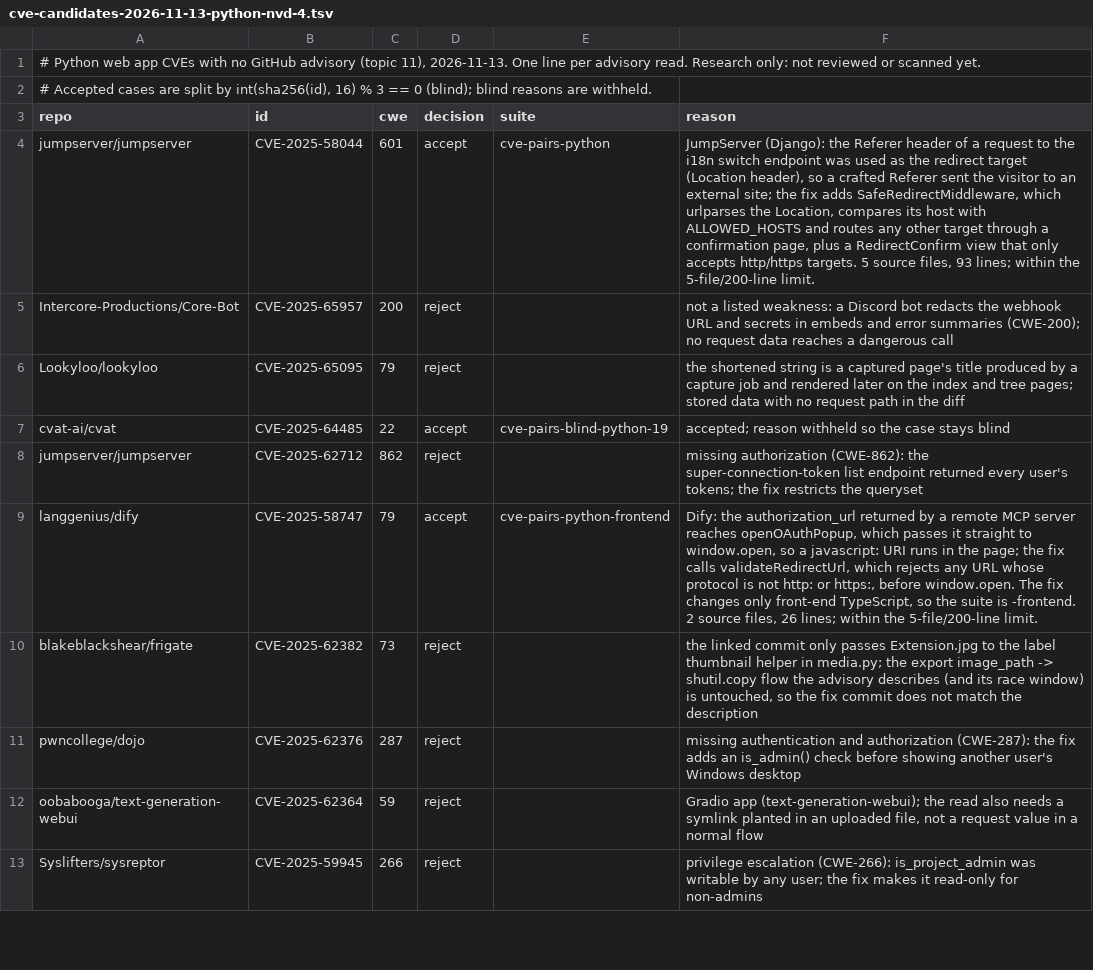
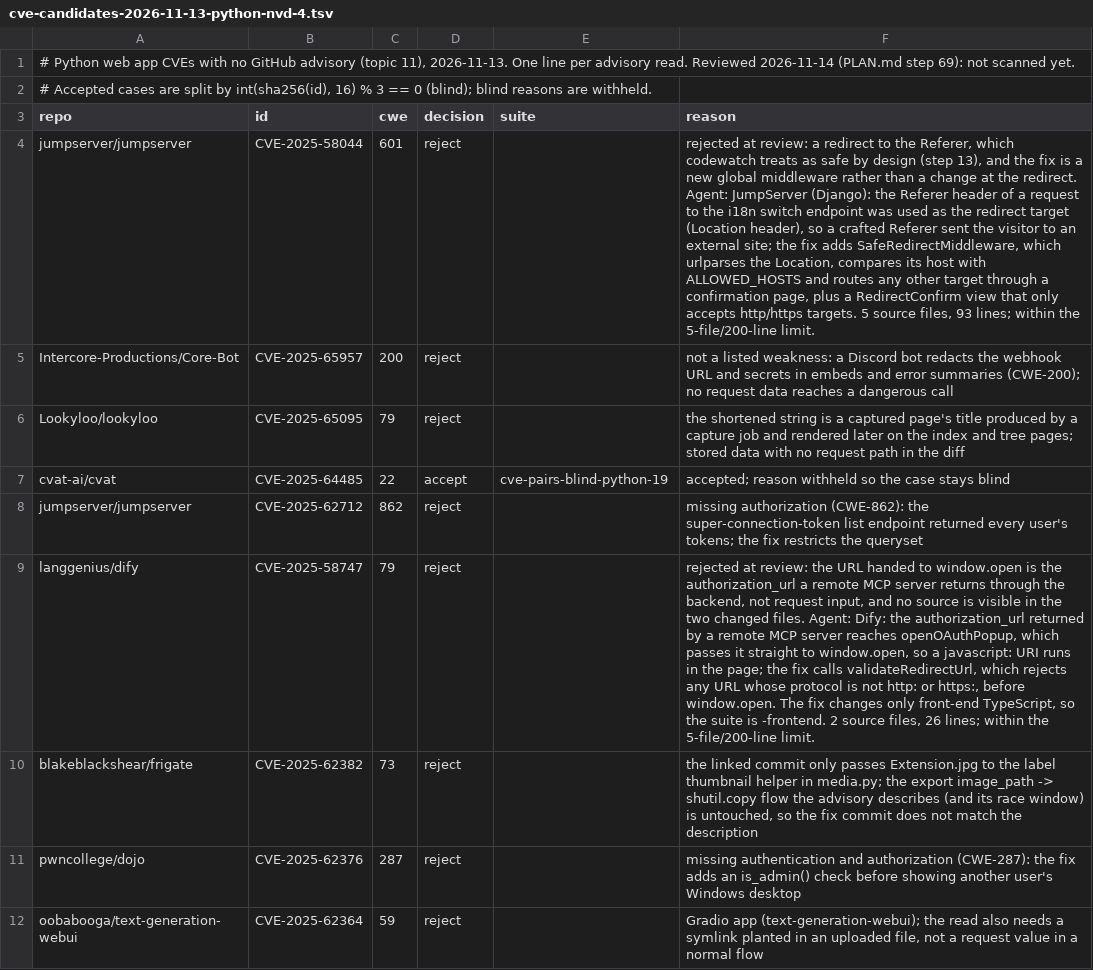
Before and after one commit to shwan-ps5/codewatch, a TSV file: benchmarks/cve-candidates-2026-11-13-python-nvd-4.tsv, drawn as a sheet; only a part is shown; the shorter side is filled out with more unchanged rows; the diff names each change by its address in the sheet, - before the commit and + after, or states it on an @@ line.

```diff
--- a/benchmarks/cve-candidates-2026-11-13-python-nvd-4.tsv
+++ b/benchmarks/cve-candidates-2026-11-13-python-nvd-4.tsv
-A1 (repo): …advisory read. Research only: not reviewed or scanned yet.
+A1 (repo): …advisory read. Reviewed 2026-11-14 (PLAN.md step 69): not scanned yet.
-D4 (decision): accept
+D4 (decision): reject
-E4 (suite): cve-pairs-python
+E4 (suite): (empty)
-F4 (reason): JumpServer (Django):…
+F4 (reason): rejected at review: a redirect to the Referer, which codewatch treats as safe by design (step 13), and the fix is a new global middleware rather than a change at the redirect. Agent: JumpServer (Django):…
-D9 (decision): accept
+D9 (decision): reject
-E9 (suite): cve-pairs-python-frontend
+E9 (suite): (empty)
-F9 (reason): Dify: the…
+F9 (reason): rejected at review: the URL handed to window.open is the authorization_url a remote MCP server returns through the backend, not request input, and no source is visible in the two changed files. Agent: Dify: the…
```
Also changed, not shown: benchmarks/cve-candidates-2026-11-13-python-nvd-2.tsv, benchmarks/cve-candidates-2026-11-13-python-nvd-3.tsv, 7 other files.
